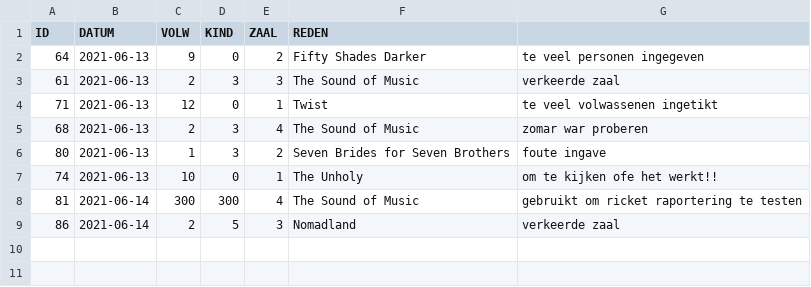
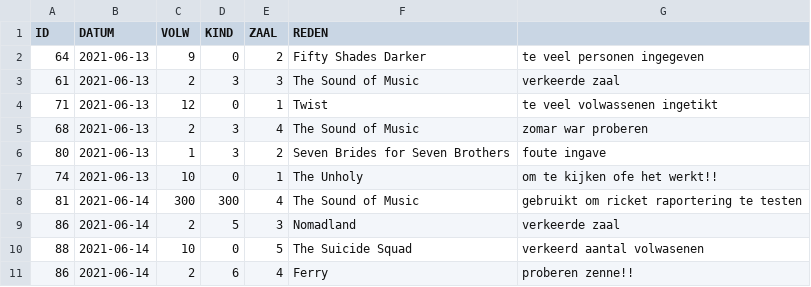
Before and after one commit to johangoyvaerts/cinemax-johan, a CSV file: DATA/verwijderde_tickets.csv, drawn as a sheet.

```diff
--- a/DATA/verwijderde_tickets.csv
+++ b/DATA/verwijderde_tickets.csv
@@ -9 +9,3 @@ ID, DATUM, VOLW, KIND, ZAAL, REDEN
 86,2021-06-14,2,5,3,Nomadland,verkeerde zaal
+88,2021-06-14,10,0,5,The Suicide Squad,verkeerd aantal volwasenen
+86,2021-06-14,2,6,4,Ferry,proberen zenne!!
```
Also changed, not shown: 6 other files.
